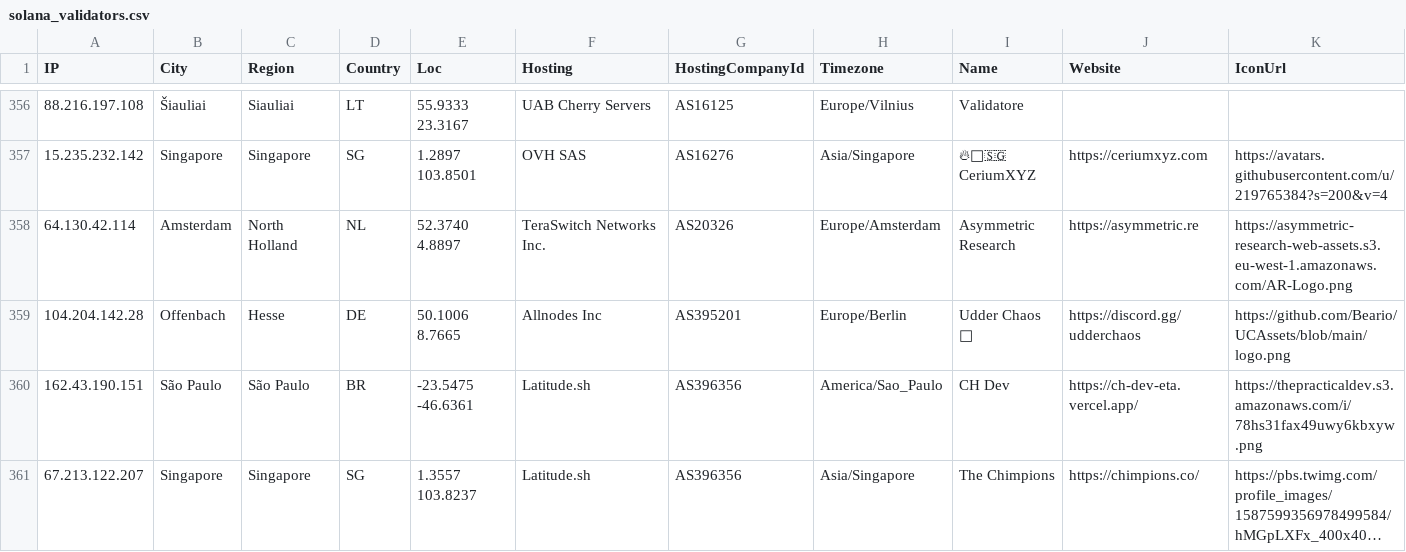
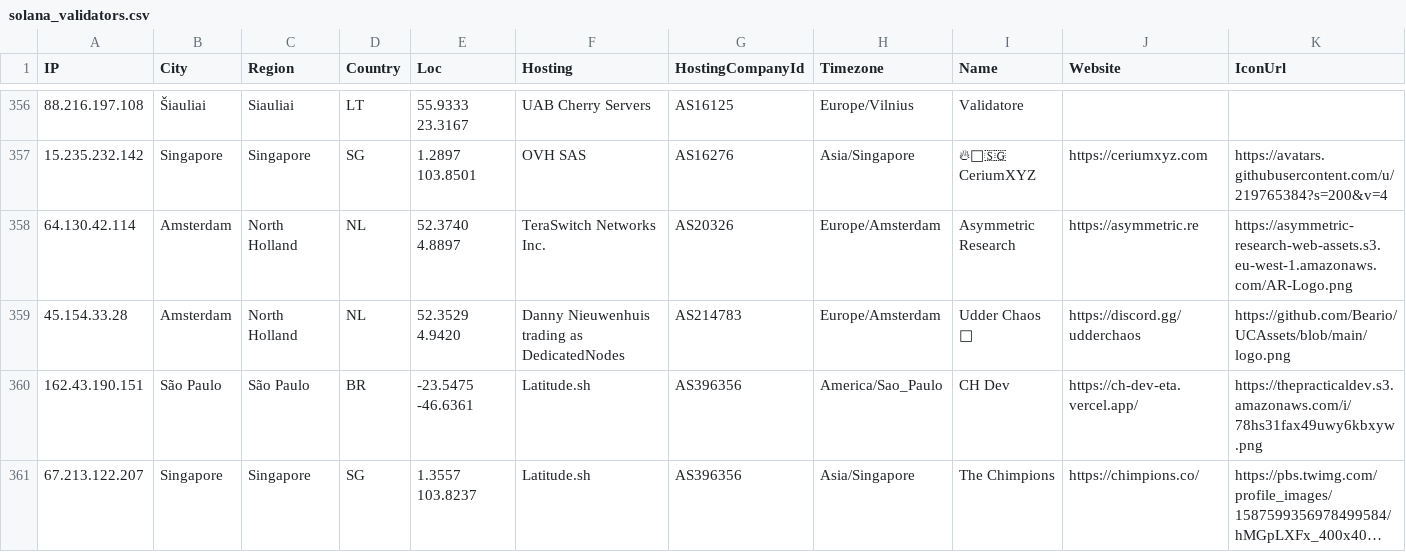
Before and after one commit to iGroza/Solana-Validator-IP-Geolocation, a CSV file: solana_validators.csv, drawn as a sheet; only a part is shown, gaps mark what is left out; long unchanged cells end in …; the diff covers the shown part only; the diff names each change by its address in the sheet, - before the commit and + after, or states it on an @@ line.

```diff
--- a/solana_validators.csv
+++ b/solana_validators.csv
-A359 (IP): 104.204.142.28
+A359 (IP): 45.154.33.28
-B359 (City): Offenbach
+B359 (City): Amsterdam
-C359 (Region): Hesse
+C359 (Region): North Holland
-D359 (Country): DE
+D359 (Country): NL
-E359 (Loc): 50.1006 8.7665
+E359 (Loc): 52.3529 4.9420
-F359 (Hosting): Allnodes Inc
+F359 (Hosting): Danny Nieuwenhuis trading as DedicatedNodes
-G359 (HostingCompanyId): AS395201
+G359 (HostingCompanyId): AS214783
-H359 (Timezone): Europe/Berlin
+H359 (Timezone): Europe/Amsterdam
```
Also changed, not shown: 2 added rows, 1 removed row and 29 edited cells elsewhere in this file, 1 other file.
